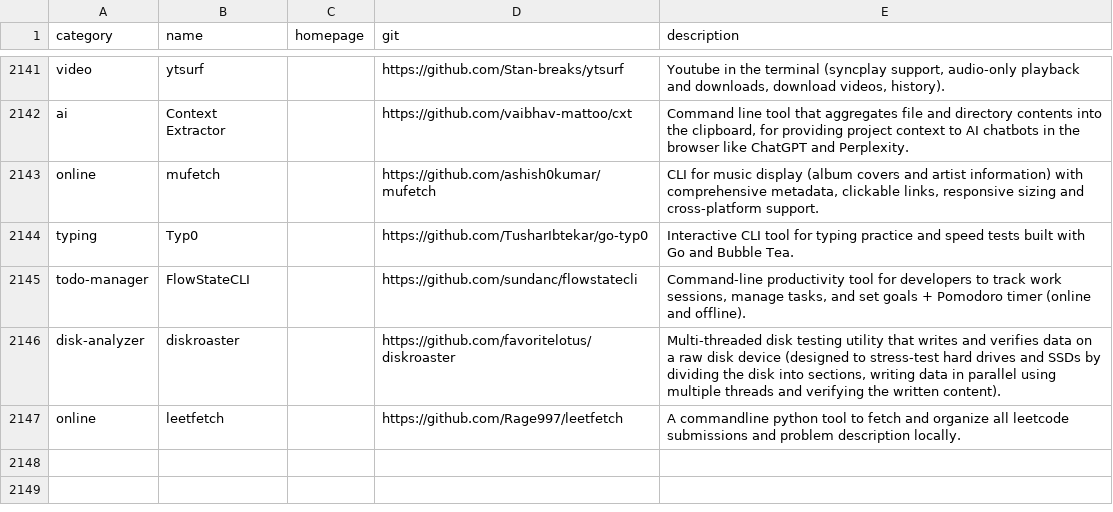
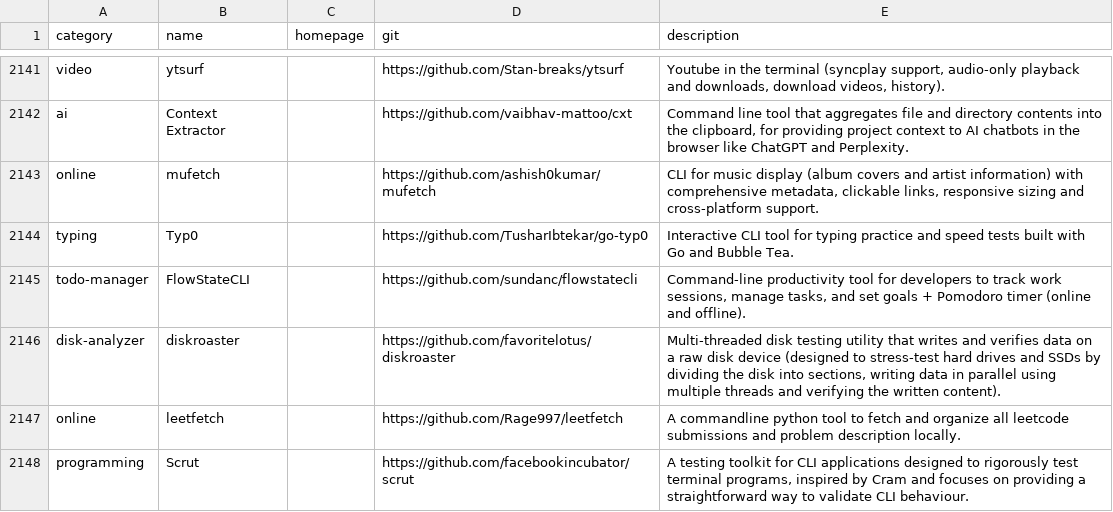
Before and after one commit to toolleeo/awesome-cli-apps-in-a-csv, a CSV file: data/apps.csv, drawn as a sheet; only a part is shown, gaps mark what is left out.

Commit message:
add: Scrut

```diff
--- a/data/apps.csv
+++ b/data/apps.csv
@@ -2147 +2147,2 @@ disk-analyzer,diskroaster,,https://github.com/favoritelotus/diskroaster,"Multi-t
 online,leetfetch,,https://github.com/Rage997/leetfetch,A commandline python tool to fetch and organize all leetcode submissions and problem description locally.
+programming,Scrut,,https://github.com/facebookincubator/scrut,"A testing toolkit for CLI applications designed to rigorously test terminal programs, inspired by Cram and focuses on providing a straightforward way to validate CLI behaviour."
```
